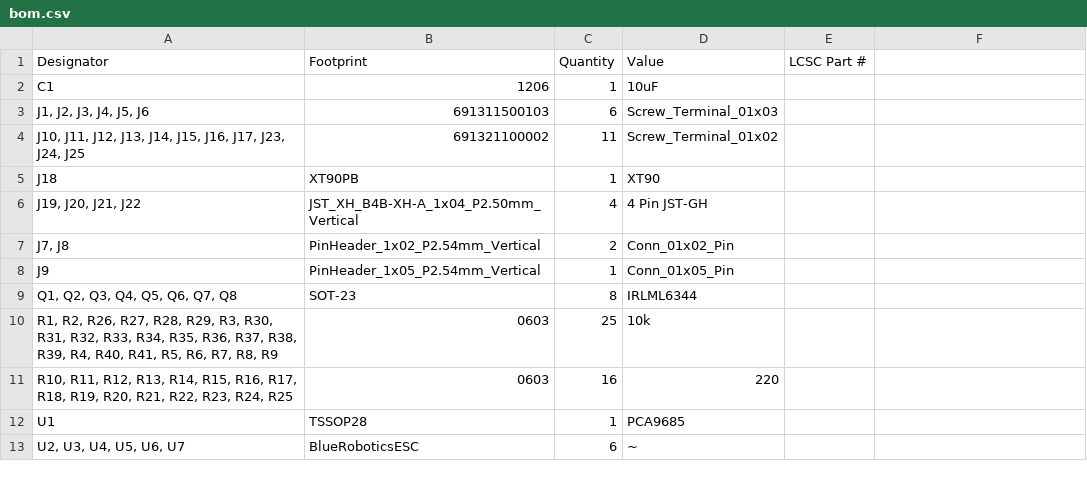
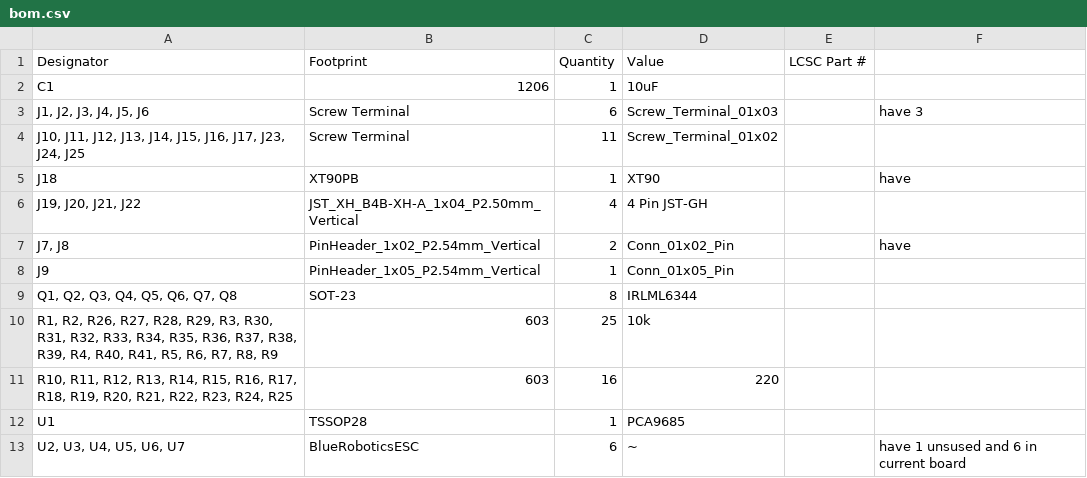
Before and after one commit to MSURoboCats/ElectricalDesign, a CSV file: 2024/PowerDistro/production/bom.csv, drawn as a sheet; the diff names each change by its address in the sheet, - before the commit and + after, or states it on an @@ line.

```diff
--- a/2024/PowerDistro/production/bom.csv
+++ b/2024/PowerDistro/production/bom.csv
-B3 (Footprint): 691311500103
+B3 (Footprint): Screw Terminal
-F3: (empty)
+F3: have 3
-B4 (Footprint): 691321100002
+B4 (Footprint): Screw Terminal
-F5: (empty)
+F5: have
-F7: (empty)
+F7: have
-B10:B11 (Footprint): 0603
+B10:B11 (Footprint): 603
-F13: (empty)
+F13: have 1 unsused and 6 in current board
```
Also changed, not shown: 3 other files.
